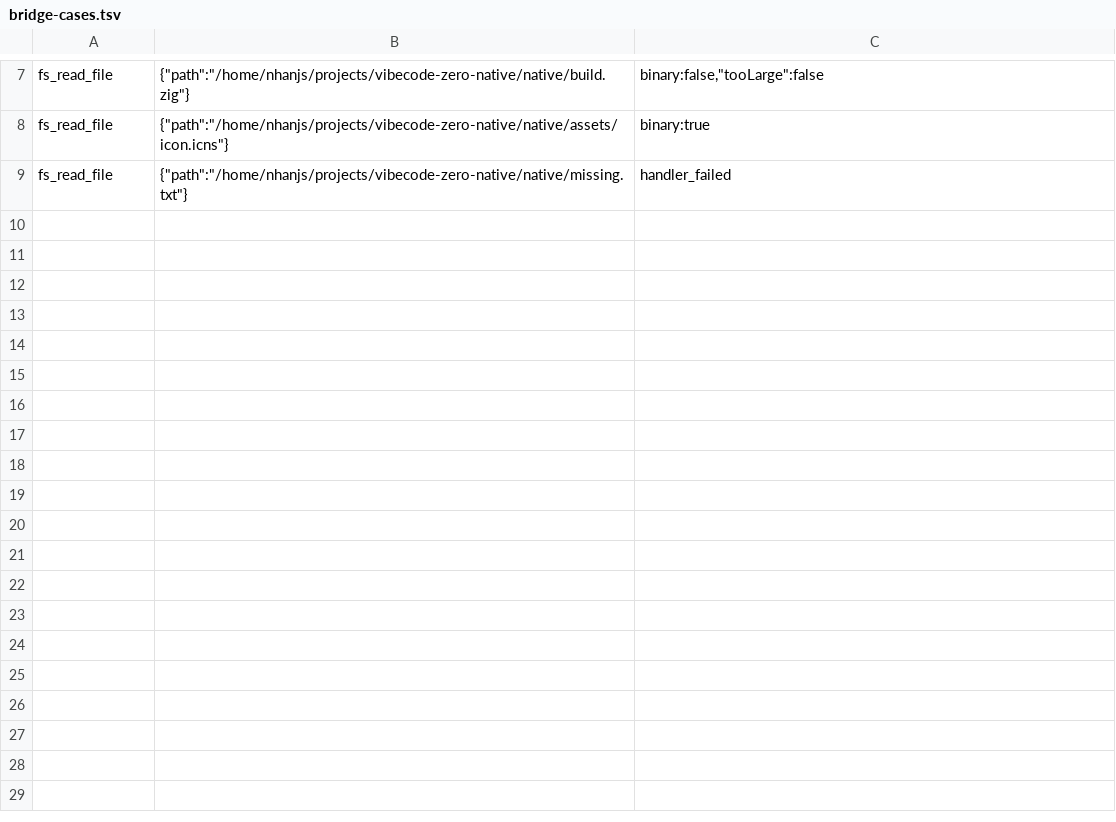
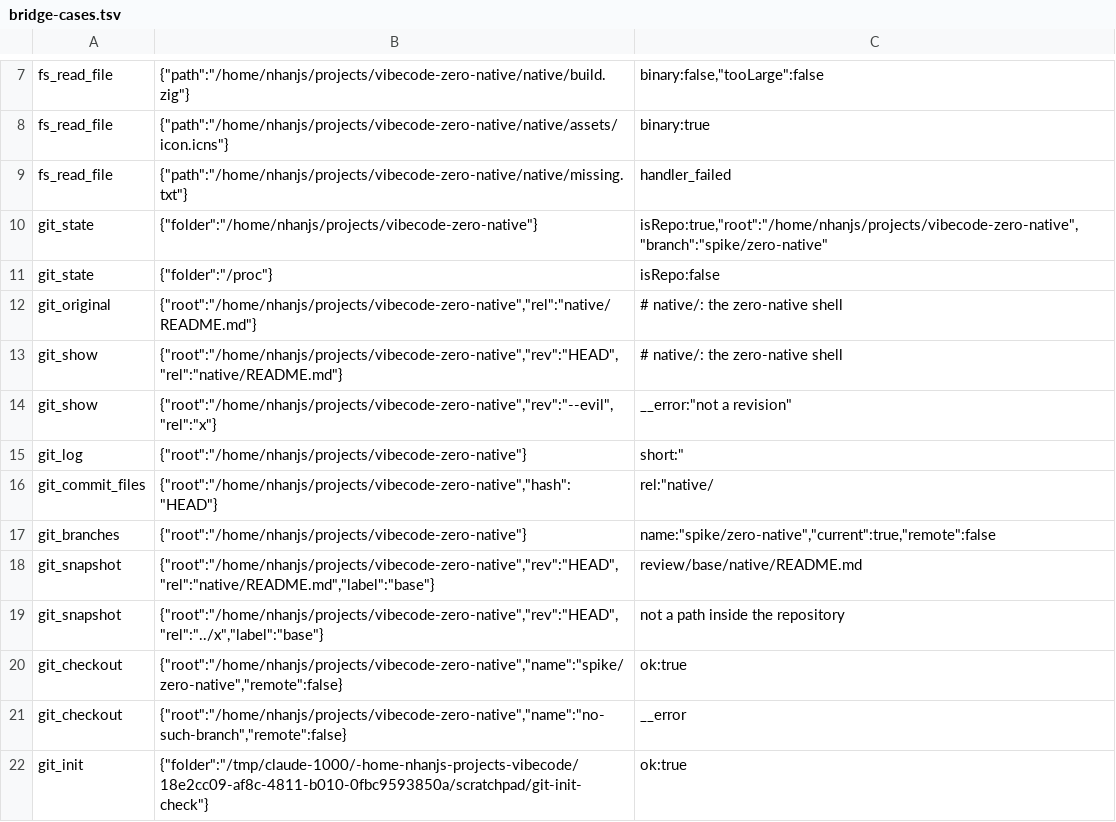
Before and after one commit to nhanfu/vibecode, a TSV file: native/scripts/bridge-cases.tsv, drawn as a sheet; only a part is shown, gaps mark what is left out; the diff names each change by its address in the sheet, - before the commit and + after, or states it on an @@ line.

```diff
--- a/native/scripts/bridge-cases.tsv
+++ b/native/scripts/bridge-cases.tsv
+row 10: git_state | {"folder":"/home/nhanjs/projects/vibecode-zero-native"} | isRepo:true,"root":"/home/nhanjs/projects/vibecode-zero-native","branch":"spike/zero-native"
+row 11: git_state | {"folder":"/proc"} | isRepo:false
+row 12: git_original | {"root":"/home/nhanjs/projects/vibecode-zero-native","rel":"native/README.md"} | # native/: the zero-native shell
+row 13: git_show | {"root":"/home/nhanjs/projects/vibecode-zero-native","rev":"HEAD","rel":"native/README.md"} | # native/: the zero-native shell
+row 14: git_show | {"root":"/home/nhanjs/projects/vibecode-zero-native","rev":"--evil","rel":"x"} | __error:"not a revision"
+row 15: git_log | {"root":"/home/nhanjs/projects/vibecode-zero-native"} | short:"
+row 16: git_commit_files | {"root":"/home/nhanjs/projects/vibecode-zero-native","hash":"HEAD"} | rel:"native/
+row 17: git_branches | {"root":"/home/nhanjs/projects/vibecode-zero-native"} | name:"spike/zero-native","current":true,"remote":false
+row 18: git_snapshot | {"root":"/home/nhanjs/projects/vibecode-zero-native","rev":"HEAD","rel":"native/README.md","label":"base"} | review/base/native/README.md
+row 19: git_snapshot | {"root":"/home/nhanjs/projects/vibecode-zero-native","rev":"HEAD","rel":"../x","label":"base"} | not a path inside the repository
+row 20: git_checkout | {"root":"/home/nhanjs/projects/vibecode-zero-native","name":"spike/zero-native","remote":false} | ok:true
+row 21: git_checkout | {"root":"/home/nhanjs/projects/vibecode-zero-native","name":"no-such-branch","remote":false} | __error
+row 22: git_init | {"folder":"/tmp/claude-1000/-home-nhanjs-projects-vibecode/18e2cc09-af8c-4811-b010-0fbc9593850a/scratchpad/git-init-check"} | ok:true
```
Also changed, not shown: 5 other files.
